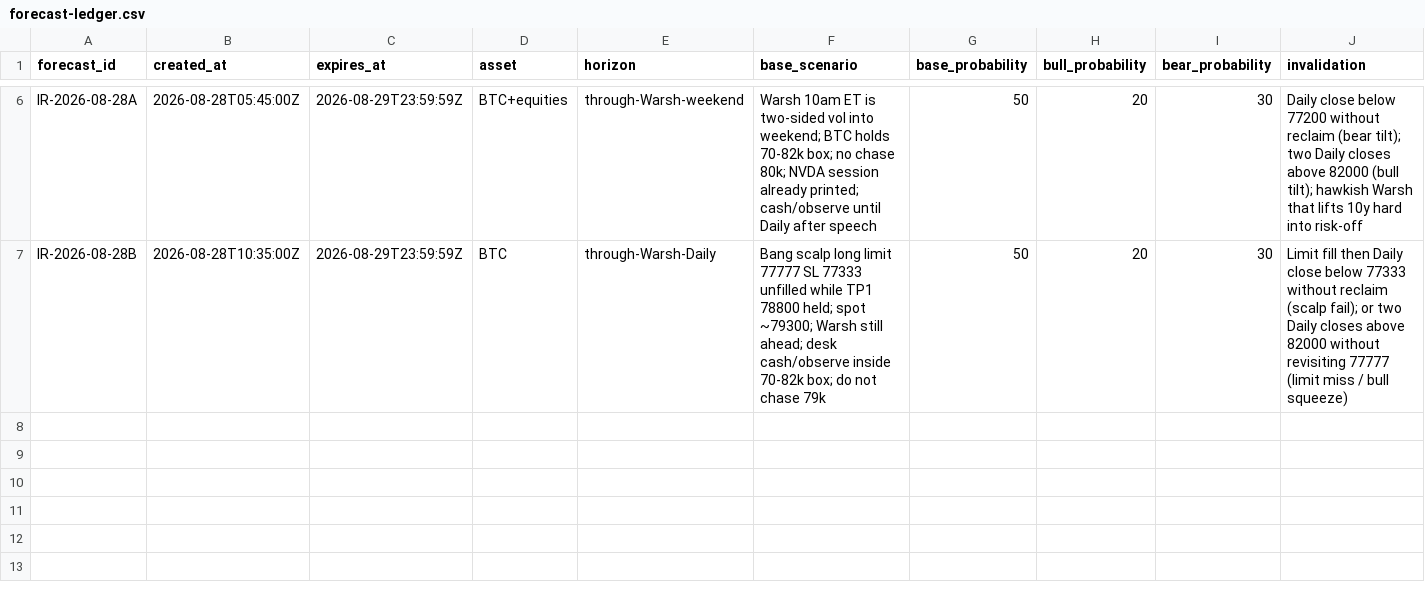
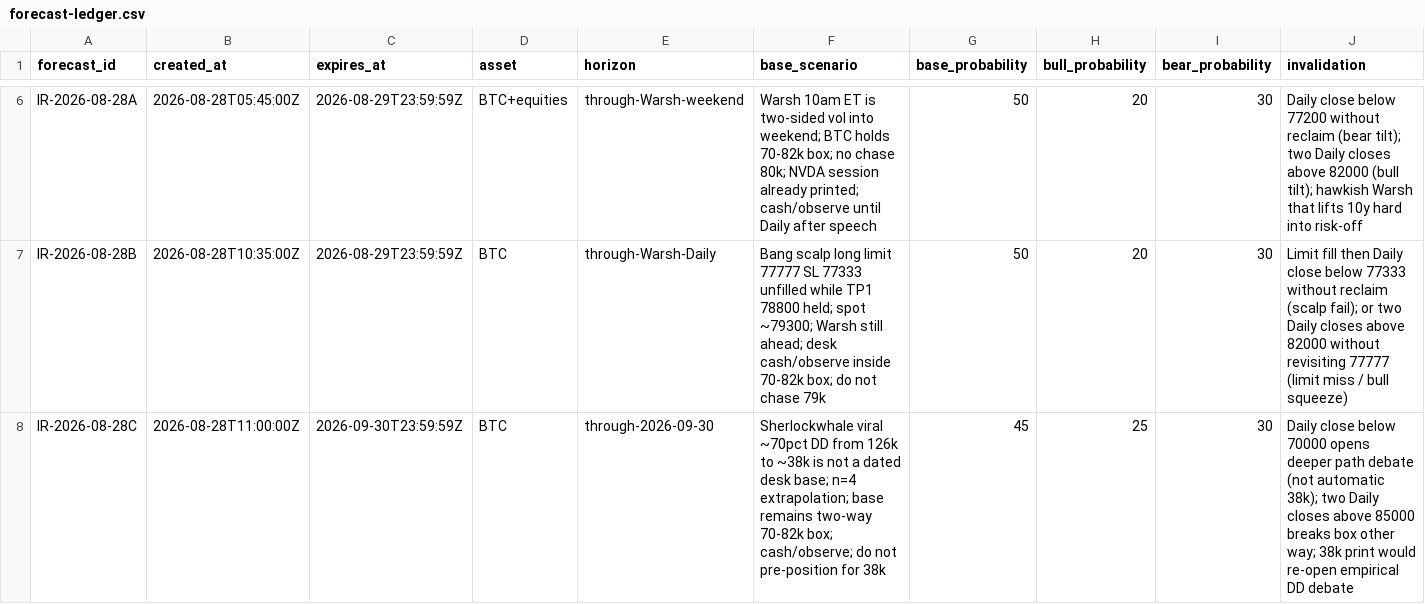
Before and after one commit to edta27/paramaribo-letter, a CSV file: research/forecast-ledger.csv, drawn as a sheet; only a part is shown, gaps mark what is left out; rows hold the shown columns only; the diff names each change by its address in the sheet, - before the commit and + after, or states it on an @@ line.

```diff
--- a/research/forecast-ledger.csv
+++ b/research/forecast-ledger.csv
+row 8: IR-2026-08-28C | 2026-08-28T11:00:00Z | 2026-09-30T23:59:59Z | BTC | through-2026-09-30 | Sherlockwhale viral ~70pct DD from 126k to ~38k is not a dated desk base; n=4 extrapolation; base remains two-way 70-82k box; cash/observe; do not pre-position for 38k | 45 | 25 | 30 | Daily close below 70000 opens deeper path debate (not automatic 38k); two Daily closes above 85000 breaks box other way; 38k print would re-open empirical DD debate
```
Also changed, not shown: 6 other files.
